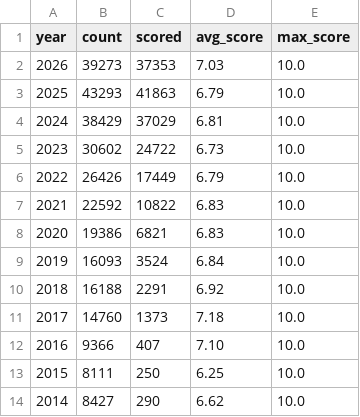
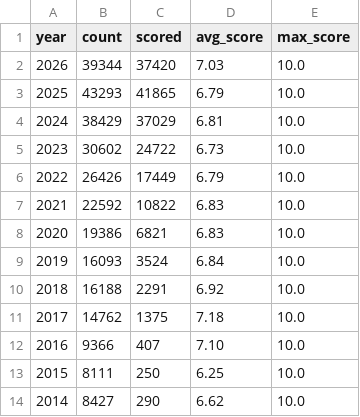
Before and after one commit to x-cmd/cve, a TSV file: report/cve.report.tsv, drawn as a sheet; only a part is shown.

Commit message:
data: refresh cve/cwe reports + inlined README (data 2026-08-04)

```diff
--- a/report/cve.report.tsv
+++ b/report/cve.report.tsv
@@ -1,4 +1,4 @@
 year	count	scored	avg_score	max_score
-2026	39273	37353	7.03	10.0
-2025	43293	41863	6.79	10.0
+2026	39344	37420	7.03	10.0
+2025	43293	41865	6.79	10.0
 2024	38429	37029	6.81	10.0
@@ -10,3 +10,3 @@ year	count	scored	avg_score	max_score
 2018	16188	2291	6.92	10.0
-2017	14760	1373	7.18	10.0
+2017	14762	1375	7.18	10.0
 2016	9366	407	7.10	10.0
```
Also changed, not shown: report/cwe.top100.by-cve-count.report.tsv, report/cwe.top100.by-cve-count.since-2024.report.tsv, 6 other files.
